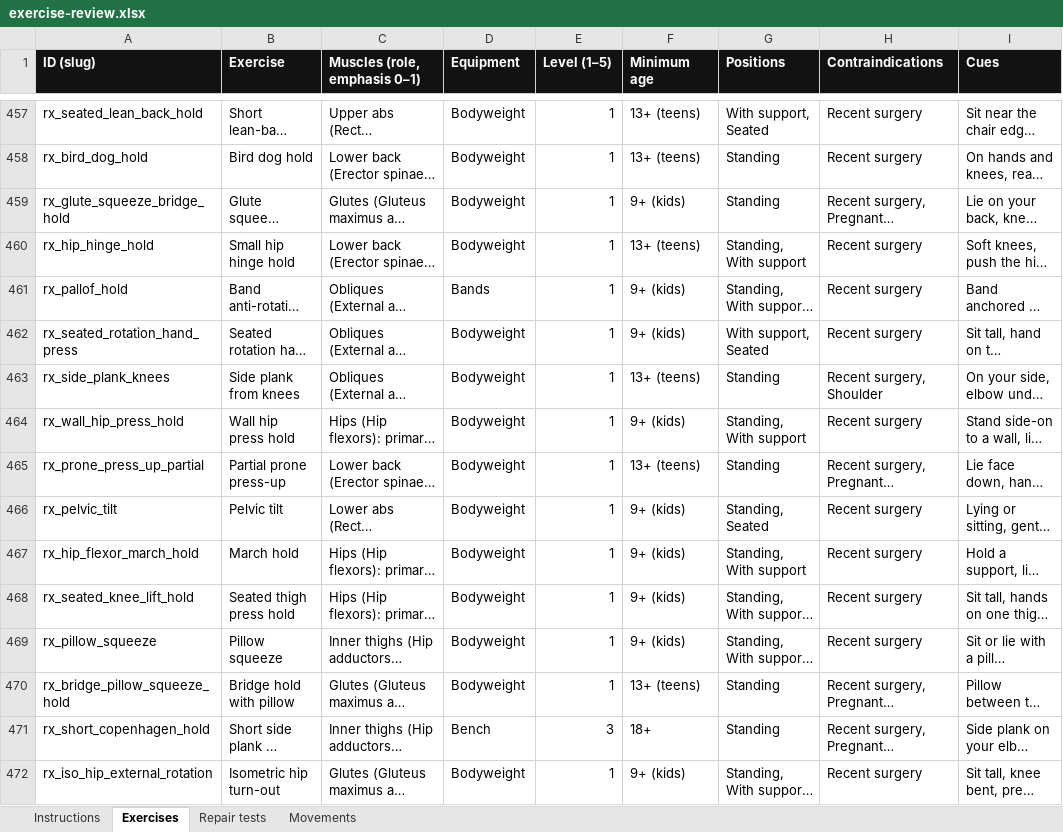
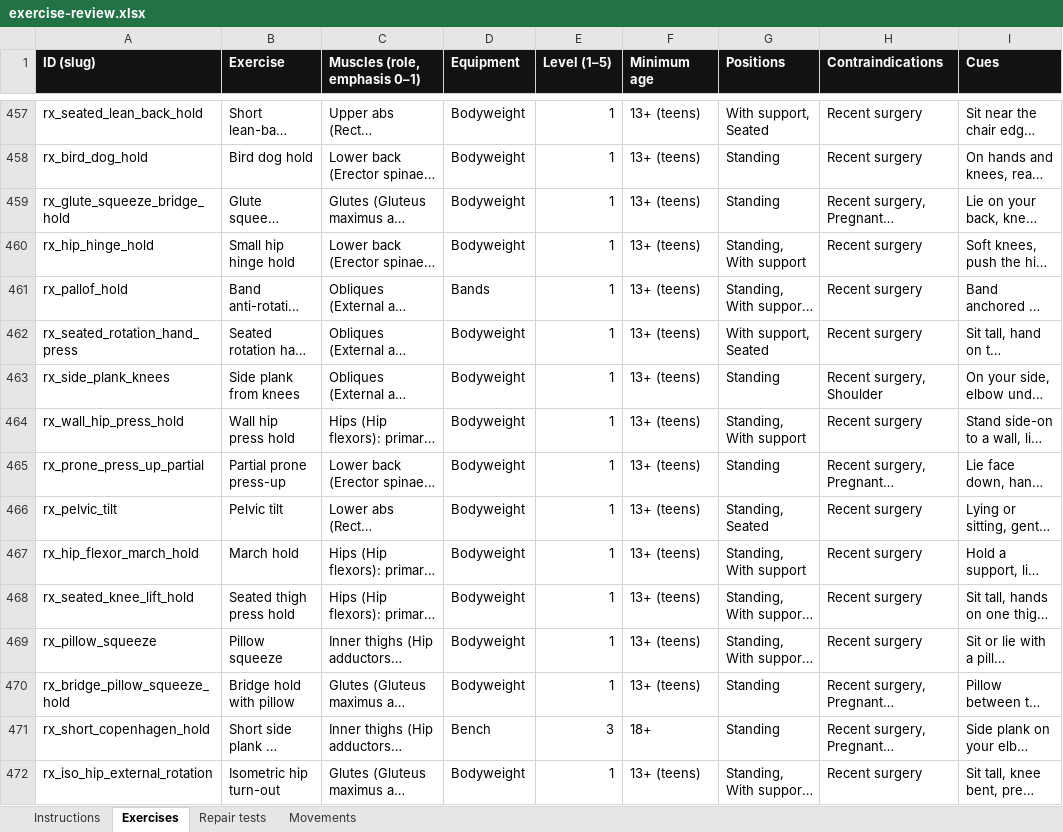
Before and after one commit to danielrodovalho228-ship-it/TapStrong-App, an Excel workbook: docs/review/exercise-review.xlsx, sheet Exercises, drawn as a sheet; only a part is shown, gaps mark what is left out; long unchanged cells end in …; values as stored, in another font and other column widths than the file's, no borders; the diff covers the shown part only; the diff names each change by its address in the sheet, - before the commit and + after, or states it on an @@ line.

```diff
--- a/docs/review/exercise-review.xlsx (sheet Exercises)
+++ b/docs/review/exercise-review.xlsx (sheet Exercises)
-F459 (Minimum age): 9+ (kids)
+F459 (Minimum age): 13+ (teens)
-F461:F462 (Minimum age): 9+ (kids)
+F461:F462 (Minimum age): 13+ (teens)
-F464 (Minimum age): 9+ (kids)
+F464 (Minimum age): 13+ (teens)
-F466:F469 (Minimum age): 9+ (kids)
+F466:F469 (Minimum age): 13+ (teens)
-F472 (Minimum age): 9+ (kids)
+F472 (Minimum age): 13+ (teens)
```
Also changed, not shown: 5 added rows and 37 edited cells elsewhere in this sheet, sheet Instructions, 21 other files.
